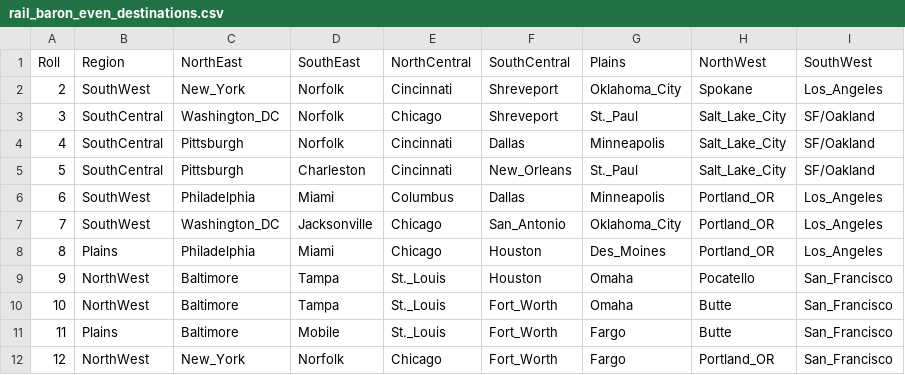
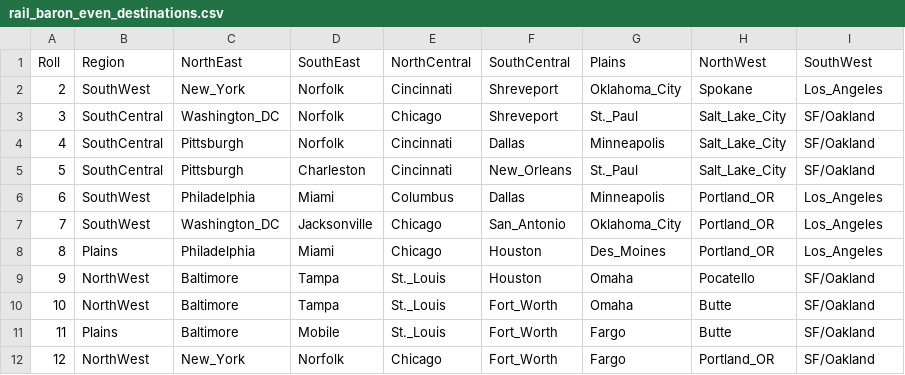
Before and after one commit to RobertBolender/rail-baron-game-tracker, a CSV file: src/data/rail_baron_even_destinations.csv, drawn as a sheet.

Commit message:
Rename San_Francisco to SF/Oakland

```diff
--- a/src/data/rail_baron_even_destinations.csv
+++ b/src/data/rail_baron_even_destinations.csv
@@ -8,5 +8,5 @@ Roll,Region,NorthEast,SouthEast,NorthCentral,SouthCentral,Plains,NorthWest,South
 8,Plains,Philadelphia,Miami,Chicago,Houston,Des_Moines,Portland_OR,Los_Angeles
-9,NorthWest,Baltimore,Tampa,St._Louis,Houston,Omaha,Pocatello,San_Francisco
-10,NorthWest,Baltimore,Tampa,St._Louis,Fort_Worth,Omaha,Butte,San_Francisco
-11,Plains,Baltimore,Mobile,St._Louis,Fort_Worth,Fargo,Butte,San_Francisco
-12,NorthWest,New_York,Norfolk,Chicago,Fort_Worth,Fargo,Portland_OR,San_Francisco
+9,NorthWest,Baltimore,Tampa,St._Louis,Houston,Omaha,Pocatello,SF/Oakland
+10,NorthWest,Baltimore,Tampa,St._Louis,Fort_Worth,Omaha,Butte,SF/Oakland
+11,Plains,Baltimore,Mobile,St._Louis,Fort_Worth,Fargo,Butte,SF/Oakland
+12,NorthWest,New_York,Norfolk,Chicago,Fort_Worth,Fargo,Portland_OR,SF/Oakland
```
Also changed, not shown: 1 other file.
